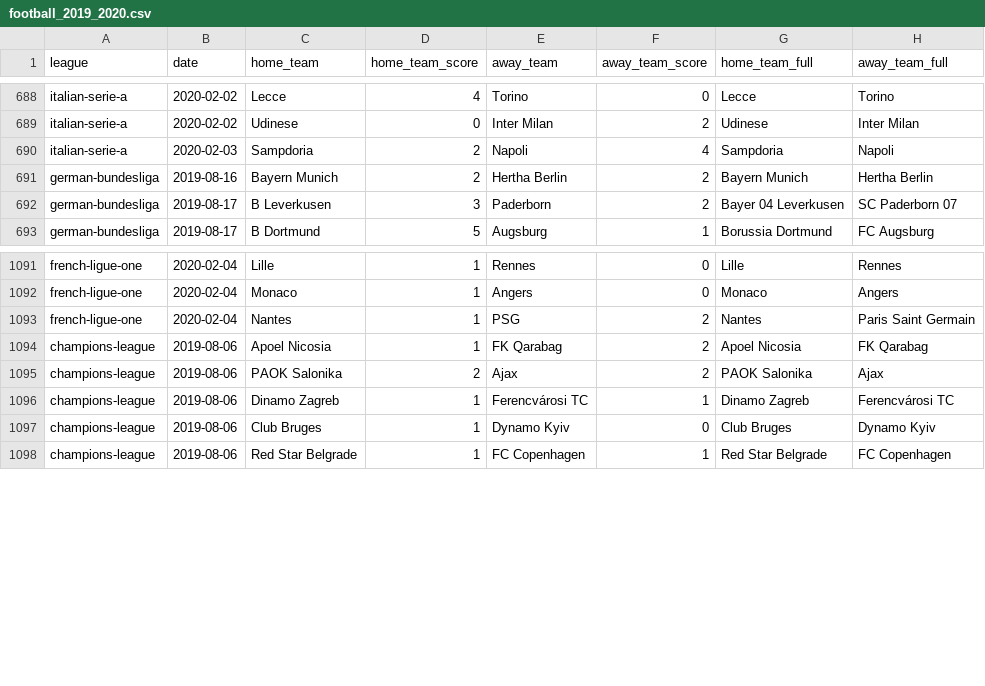
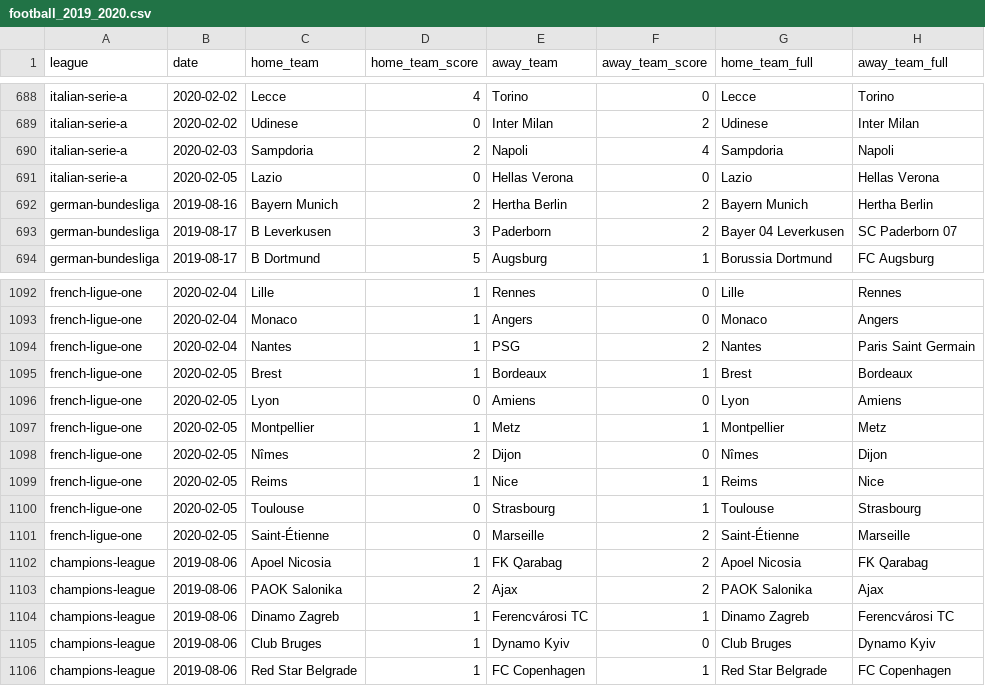
Before and after one commit to shawenyao/Who-is-number-1, a CSV file: data/football_2019_2020.csv, drawn as a sheet; only a part is shown, gaps mark what is left out; the diff names each change by its address in the sheet, - before the commit and + after, or states it on an @@ line.

Commit message:
Update football_2019_2020.csv

```diff
--- a/data/football_2019_2020.csv
+++ b/data/football_2019_2020.csv
+row 691: italian-serie-a | 2020-02-05 | Lazio | 0 | Hellas Verona | 0 | Lazio | Hellas Verona
+row 1095: french-ligue-one | 2020-02-05 | Brest | 1 | Bordeaux | 1 | Brest | Bordeaux
+row 1096: french-ligue-one | 2020-02-05 | Lyon | 0 | Amiens | 0 | Lyon | Amiens
+row 1097: french-ligue-one | 2020-02-05 | Montpellier | 1 | Metz | 1 | Montpellier | Metz
+row 1098: french-ligue-one | 2020-02-05 | Nîmes | 2 | Dijon | 0 | Nîmes | Dijon
+row 1099: french-ligue-one | 2020-02-05 | Reims | 1 | Nice | 1 | Reims | Nice
+row 1100: french-ligue-one | 2020-02-05 | Toulouse | 0 | Strasbourg | 1 | Toulouse | Strasbourg
+row 1101: french-ligue-one | 2020-02-05 | Saint-Étienne | 0 | Marseille | 2 | Saint-Étienne | Marseille
```
